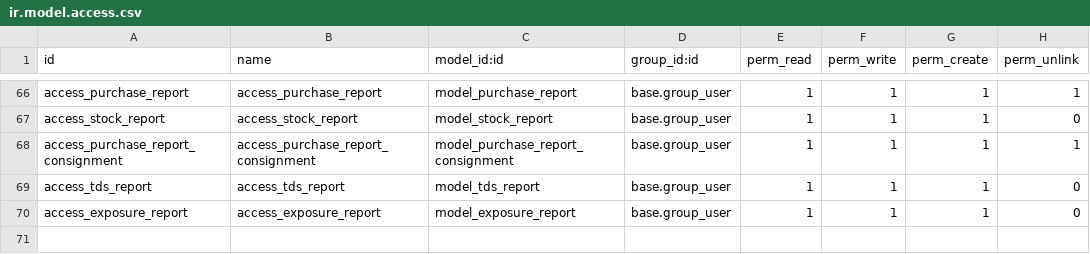
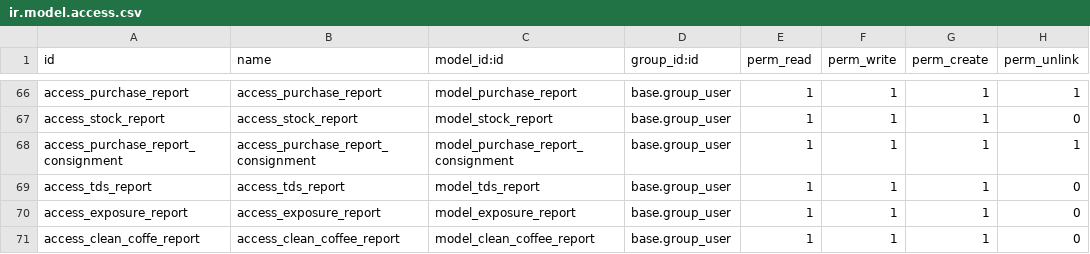
Before and after one commit to thailao2812/ovis16, a CSV file: india_sucden/sd_india_report/security/ir.model.access.csv, drawn as a sheet; only a part is shown, gaps mark what is left out.

Commit message:
Update Clean Coffee Report

```diff
--- a/india_sucden/sd_india_report/security/ir.model.access.csv
+++ b/india_sucden/sd_india_report/security/ir.model.access.csv
@@ -70 +70,2 @@ access_tds_report,access_tds_report,model_tds_report,base.group_user,1,1,1,0
 access_exposure_report,access_exposure_report,model_exposure_report,base.group_user,1,1,1,0
+access_clean_coffe_report,access_clean_coffee_report,model_clean_coffee_report,base.group_user,1,1,1,0
```
Also changed, not shown: 5 other files.
